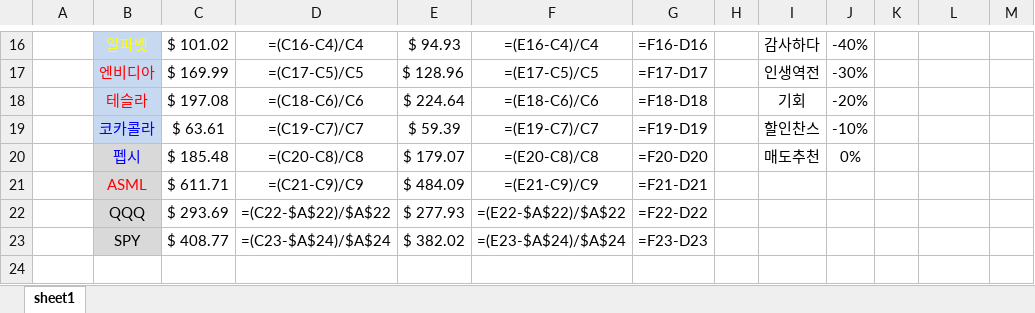
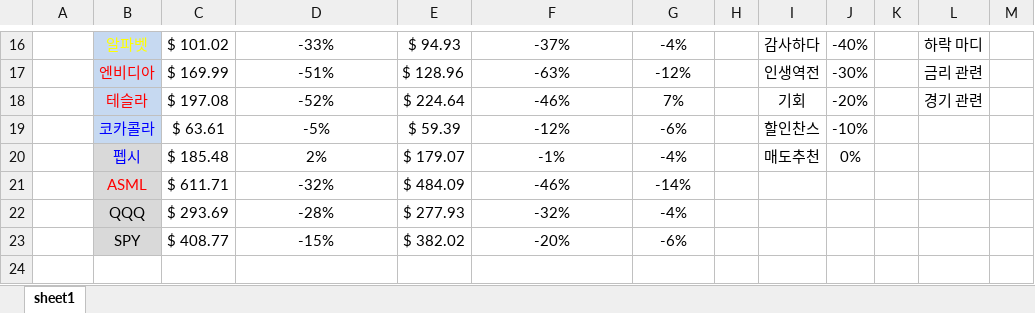
Before and after one commit to HiMyNameIsDavidKim/Auto_Stock_Report, an Excel workbook: report/stock_report.xlsx, sheet sheet1, drawn as a sheet; only a part is shown, gaps mark what is left out; values as stored, in another font and other column widths than the file's, no borders; formulas without a stored value are shown as written; the diff covers the shown part only; the diff names each change by its address in the sheet, - before the commit and + after, or states it on an @@ line.

```diff
--- a/report/stock_report.xlsx (sheet sheet1)
+++ b/report/stock_report.xlsx (sheet sheet1)
-D16: =(C16-C4)/C4
+D16: -33%
-F16: =(E16-C4)/C4
+F16: -37%
-G16: =F16-D16
+G16: -4%
-L16: (empty)
+L16: 하락 마디
-D17: =(C17-C5)/C5
+D17: -51%
-F17: =(E17-C5)/C5
+F17: -63%
-G17: =F17-D17
+G17: -12%
-L17: (empty)
+L17: 금리 관련
-D18: =(C18-C6)/C6
+D18: -52%
-F18: =(E18-C6)/C6
+F18: -46%
-G18: =F18-D18
+G18: 7%
-L18: (empty)
+L18: 경기 관련
-D19: =(C19-C7)/C7
+D19: -5%
-F19: =(E19-C7)/C7
+F19: -12%
-G19: =F19-D19
+G19: -6%
-D20: =(C20-C8)/C8
+D20: 2%
-F20: =(E20-C8)/C8
+F20: -1%
-G20: =F20-D20
+G20: -4%
-D21: =(C21-C9)/C9
+D21: -32%
-F21: =(E21-C9)/C9
+F21: -46%
-G21: =F21-D21
+G21: -14%
-D22: =(C22-$A$22)/$A$22
+D22: -28%
-F22: =(E22-$A$22)/$A$22
+F22: -32%
-G22: =F22-D22
+G22: -4%
-D23: =(C23-$A$24)/$A$24
+D23: -15%
-F23: =(E23-$A$24)/$A$24
+F23: -20%
-G23: =F23-D23
+G23: -6%
```
Also changed, not shown: 6 added rows, 6 removed rows, 18 edited cells and cell formats elsewhere in this sheet, report/stock_report_22-12-29 .xlsx, 8 other files.
